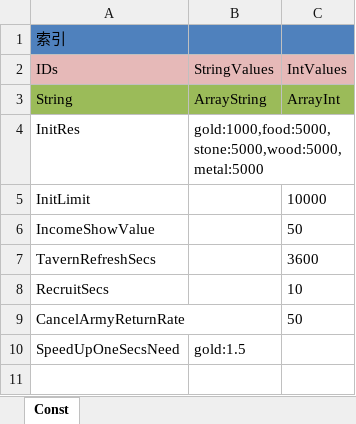
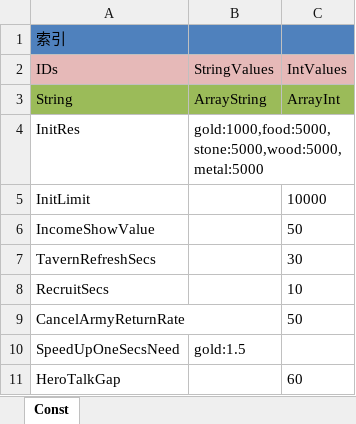
Before and after one commit to shanteng/CS, an Excel workbook: Excel/Const.xlsx, sheet Const, drawn as a sheet; values as stored, in another font and other column widths than the file's, no borders; the diff names each change by its address in the sheet, - before the commit and + after, or states it on an @@ line.

```diff
--- a/Excel/Const.xlsx (sheet Const)
+++ b/Excel/Const.xlsx (sheet Const)
-C7 (IntValues): 3600
+C7 (IntValues): 30
+row 11: HeroTalkGap |  | 60
```
Also changed, not shown: Excel/Building.xlsx, Excel/Hero.xlsx, 31 other files.
